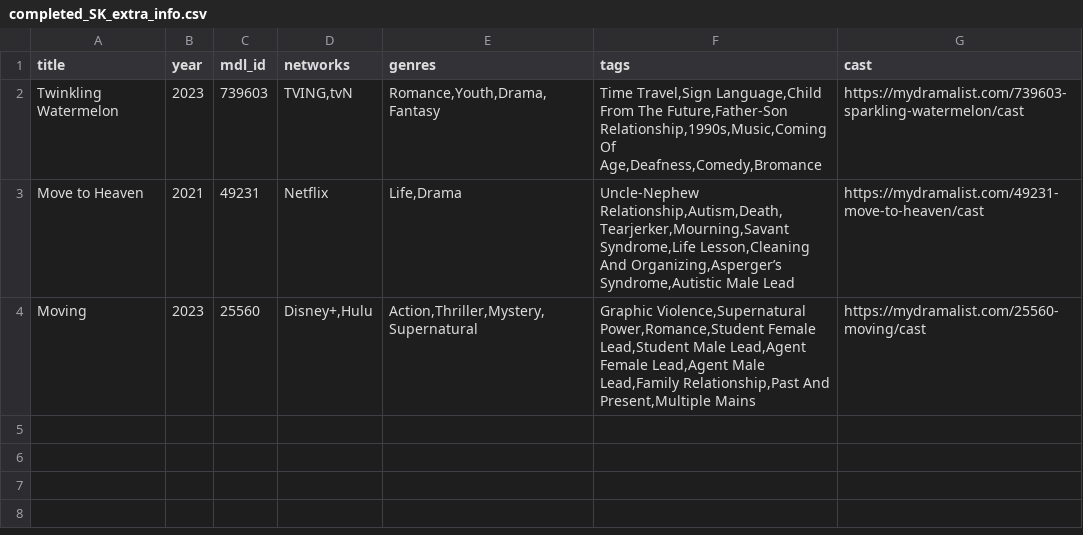
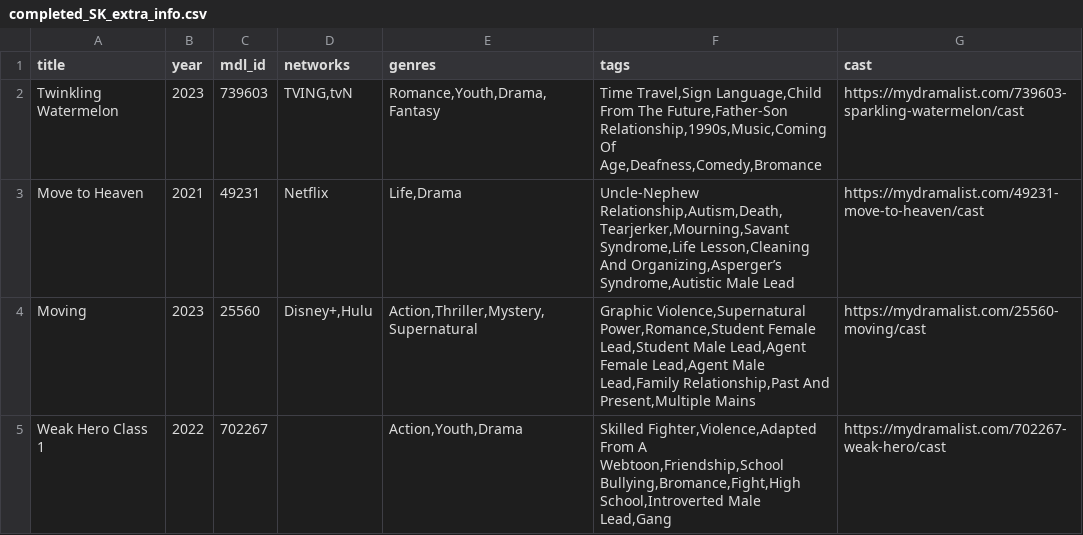
Before and after one commit to chillwafflez/K-Drama-Tracker, a CSV file: data/completed_SK_extra_info.csv, drawn as a sheet.

Commit message:
fixed transferring extra info of dramas (tags, genres, networks) to database. also added saving spinoff related content

```diff
--- a/data/completed_SK_extra_info.csv
+++ b/data/completed_SK_extra_info.csv
@@ -4 +4,2 @@ Move to Heaven,2021,49231,Netflix,"Life,Drama","Uncle-Nephew Relationship,Autism
 Moving,2023,25560,"Disney+,Hulu","Action,Thriller,Mystery,Supernatural","Graphic Violence,Supernatural Power,Romance,Student Female Lead,Student Male Lead,Agent Female Lead,Agent Male Lead,Family Relationship,Past And Present,Multiple Mains",https://mydramalist.com/25560-moving/cast
+Weak Hero Class 1,2022,702267,,"Action,Youth,Drama","Skilled Fighter,Violence,Adapted From A Webtoon,Friendship,School Bullying,Bromance,Fight,High School,Introverted Male Lead,Gang",https://mydramalist.com/702267-weak-hero/cast
```
Also changed, not shown: 11 other files.
